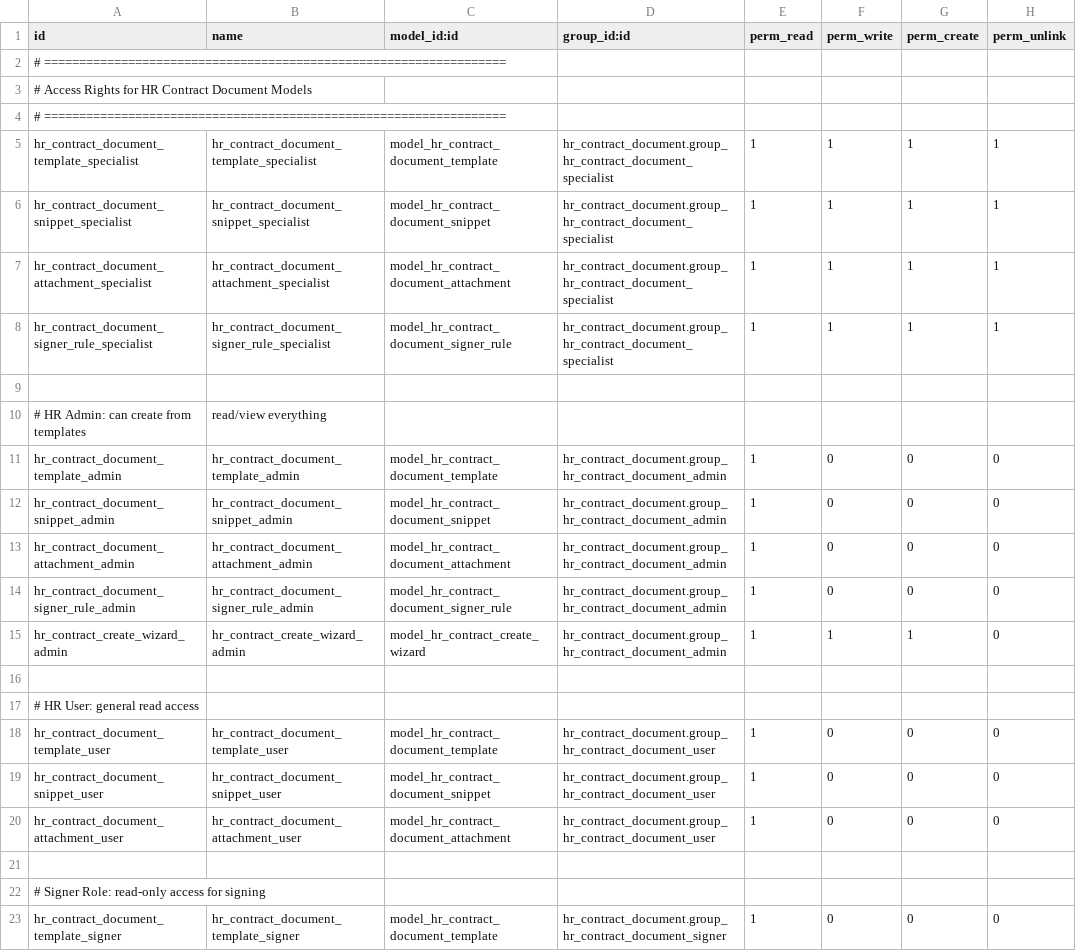
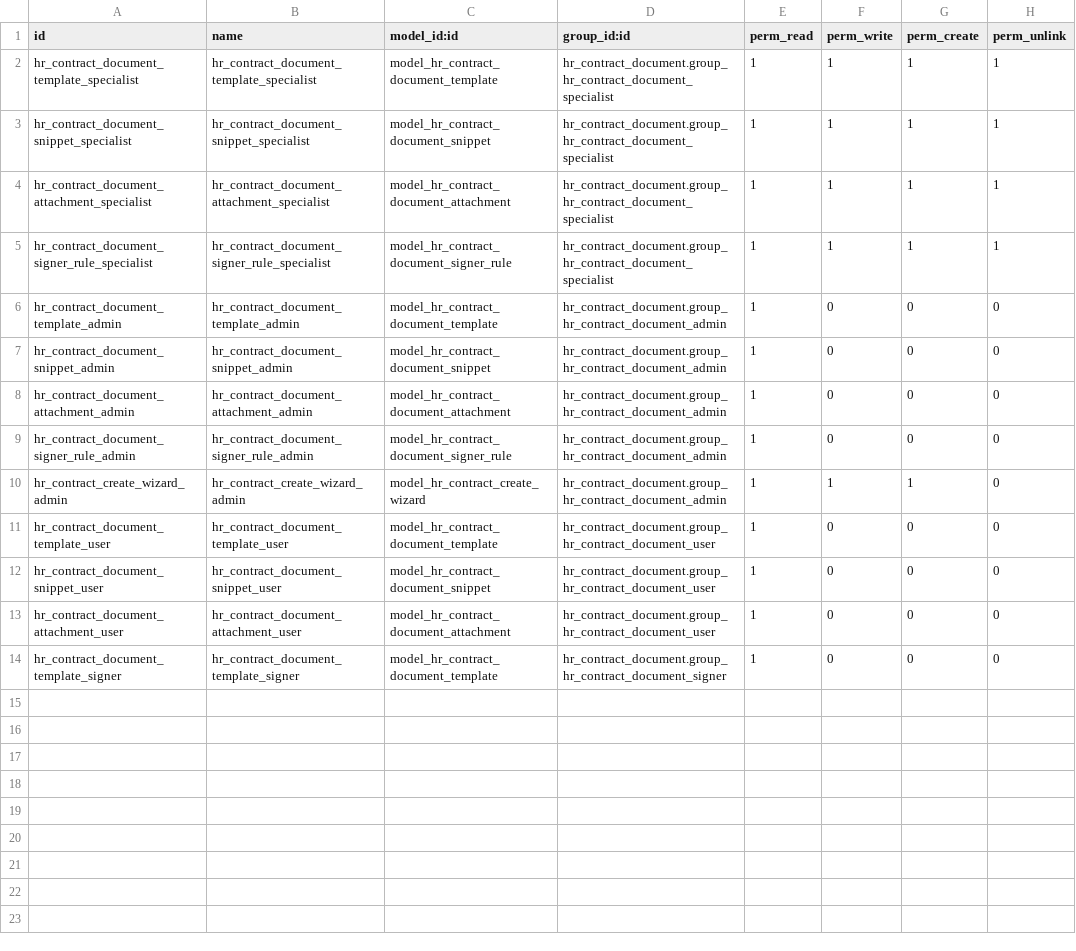
Before and after one commit to michi-blicki/Odoo_hr_contract_document, a CSV file: security/ir.model.access.csv, drawn as a sheet.

```diff
--- a/security/ir.model.access.csv
+++ b/security/ir.model.access.csv
@@ -1,5 +1,2 @@
 id,name,model_id:id,group_id:id,perm_read,perm_write,perm_create,perm_unlink
-# ==================================================================
-# Access Rights for HR Contract Document Models
-# ==================================================================
 hr_contract_document_template_specialist,hr_contract_document_template_specialist,model_hr_contract_document_template,hr_contract_document.group_hr_contract_document_specialist,1,1,1,1
@@ -8,4 +5,2 @@ hr_contract_document_attachment_specialist,hr_contract_document_attachment_speci
 hr_contract_document_signer_rule_specialist,hr_contract_document_signer_rule_specialist,model_hr_contract_document_signer_rule,hr_contract_document.group_hr_contract_document_specialist,1,1,1,1
-
-# HR Admin: can create from templates, read/view everything
 hr_contract_document_template_admin,hr_contract_document_template_admin,model_hr_contract_document_template,hr_contract_document.group_hr_contract_document_admin,1,0,0,0
@@ -15,4 +10,2 @@ hr_contract_document_signer_rule_admin,hr_contract_document_signer_rule_admin,mo
 hr_contract_create_wizard_admin,hr_contract_create_wizard_admin,model_hr_contract_create_wizard,hr_contract_document.group_hr_contract_document_admin,1,1,1,0
-
-# HR User: general read access
 hr_contract_document_template_user,hr_contract_document_template_user,model_hr_contract_document_template,hr_contract_document.group_hr_contract_document_user,1,0,0,0
@@ -20,4 +13,2 @@ hr_contract_document_snippet_user,hr_contract_document_snippet_user,model_hr_con
 hr_contract_document_attachment_user,hr_contract_document_attachment_user,model_hr_contract_document_attachment,hr_contract_document.group_hr_contract_document_user,1,0,0,0
-
-# Signer Role: read-only access for signing
 hr_contract_document_template_signer,hr_contract_document_template_signer,model_hr_contract_document_template,hr_contract_document.group_hr_contract_document_signer,1,0,0,0
```
Also changed, not shown: 19 other files.
